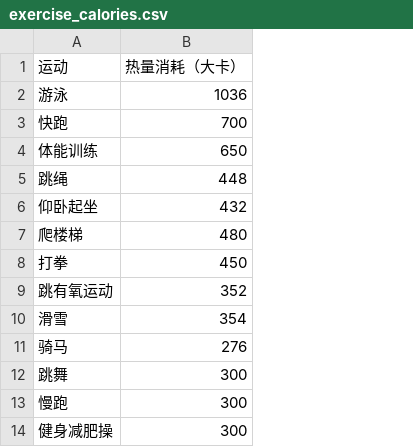
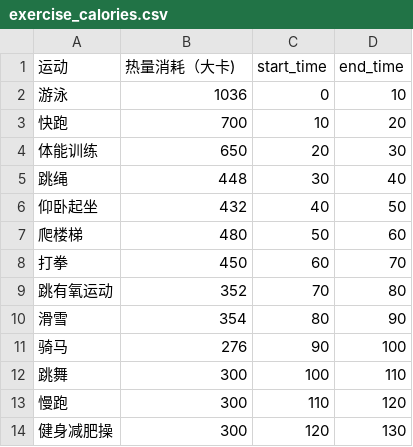
Before and after one commit to wanshuangping/wsp-python-practice, a CSV file: data/exercise_calories.csv, drawn as a sheet; only a part is shown; the diff names each change by its address in the sheet, - before the commit and + after, or states it on an @@ line.

```diff
--- a/data/exercise_calories.csv
+++ b/data/exercise_calories.csv
+column C (start_time), rows 2-14: 0 | 10 | 20 | 30 | 40 | 50 | 60 | 70 | 80 | 90 | 100 | 110 | 120
+column D (end_time), rows 2-14: 10 | 20 | 30 | 40 | 50 | 60 | 70 | 80 | 90 | 100 | 110 | 120 | 130
-B1: 热量消耗（大卡）
+B1: 热量消耗（大卡)
```
Also changed, not shown: 15 other files.
